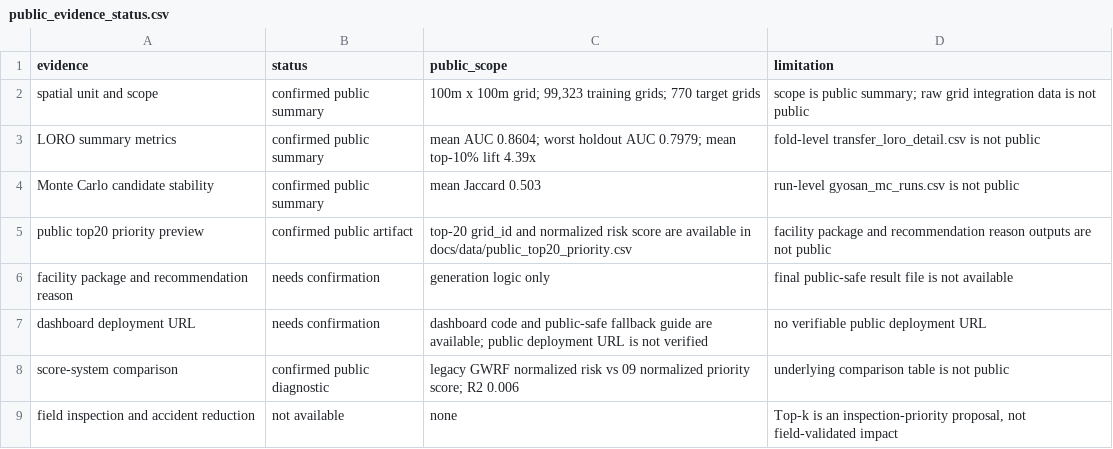
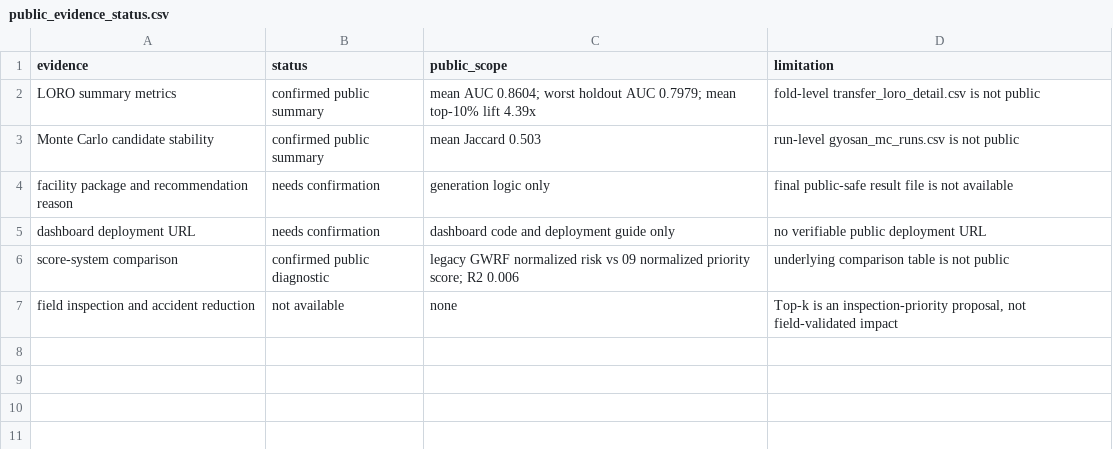
Before and after one commit to dffxonnb-cyber/LH-traffic-safety-analysis, a CSV file: docs/data/public_evidence_status.csv, drawn as a sheet; removed rows and columns are numbered as before the commit, all else as after; the diff names each change by its address in the sheet, - before the commit and + after, or states it on an @@ line.

```diff
--- a/docs/data/public_evidence_status.csv
+++ b/docs/data/public_evidence_status.csv
-row 2: spatial unit and scope | confirmed public summary | 100m x 100m grid; 99,323 training grids; 770 target grids | scope is public summary; raw grid integration data is not public
-row 5: public top20 priority preview | confirmed public artifact | top-20 grid_id and normalized risk score are available in docs/data/public_top20_priority.csv | facility package and recommendation reason outputs are not public
-C5 (public_scope): …code and public-safe fallback guide are available; public deployment URL is not verified
+C5 (public_scope): …code and deployment guide only
```
Also changed, not shown: docs/data/public_top20_priority.csv, 1 other file.
